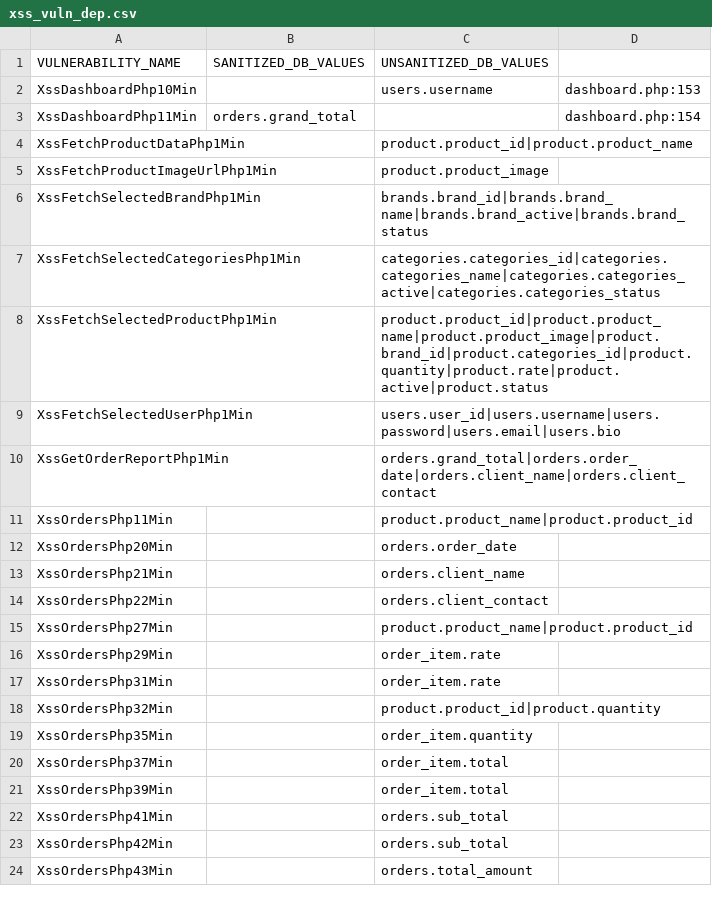
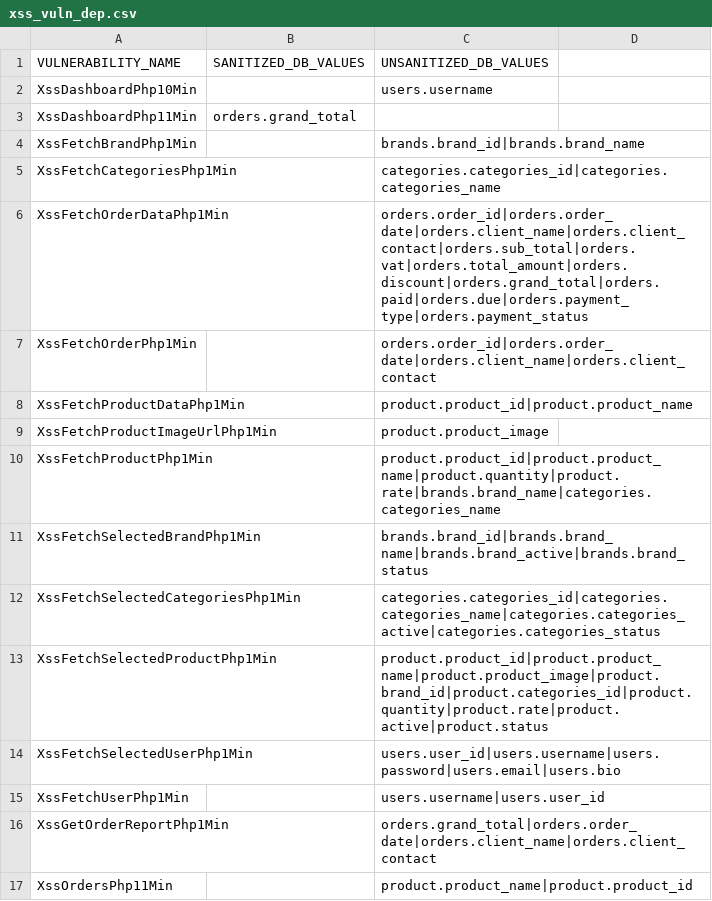
Before and after one commit to YagamiShadow/sectest, a CSV file: pixy_analysis/manual_analysis/db_dep_scripts/xss_vuln_dep.csv, drawn as a sheet; only a part is shown; the shorter side is filled out with more unchanged rows.

```diff
--- a/pixy_analysis/manual_analysis/db_dep_scripts/xss_vuln_dep.csv
+++ b/pixy_analysis/manual_analysis/db_dep_scripts/xss_vuln_dep.csv
@@ -1,6 +1,11 @@
 VULNERABILITY_NAME,SANITIZED_DB_VALUES,UNSANITIZED_DB_VALUES
-XssDashboardPhp10Min,,users.username,dashboard.php:153
-XssDashboardPhp11Min,orders.grand_total,,dashboard.php:154
+XssDashboardPhp10Min,,users.username
+XssDashboardPhp11Min,orders.grand_total
+XssFetchBrandPhp1Min,,brands.brand_id|brands.brand_name
+XssFetchCategoriesPhp1Min,,categories.categories_id|categories.categories_name
+XssFetchOrderDataPhp1Min,,orders.order_id|orders.order_date|orders.client_name|orders.client_contact|orders.sub_total|orders.vat|orders.total_amount|orders.discount|orders.grand_total|orders.paid|orders.due|orders.payment_type|orders.payment_status
+XssFetchOrderPhp1Min,,orders.order_id|orders.order_date|orders.client_name|orders.client_contact
 XssFetchProductDataPhp1Min,,product.product_id|product.product_name
 XssFetchProductImageUrlPhp1Min,,product.product_image
+XssFetchProductPhp1Min,,product.product_id|product.product_name|product.quantity|product.rate|brands.brand_name|categories.categories_name
 XssFetchSelectedBrandPhp1Min,,brands.brand_id|brands.brand_name|brands.brand_active|brands.brand_status
@@ -9,2 +14,3 @@ XssFetchSelectedProductPhp1Min,,product.product_id|product.product_name|product.
 XssFetchSelectedUserPhp1Min,,users.user_id|users.username|users.password|users.email|users.bio
+XssFetchUserPhp1Min,,users.username|users.user_id
 XssGetOrderReportPhp1Min,,orders.grand_total|orders.order_date|orders.client_name|orders.client_contact
```
Also changed, not shown: pixy_analysis/manual_analysis/db_dep_scripts/xss_db_dep.csv, pixy_analysis/manual_analysis/final_results.csv, 33 other files.
